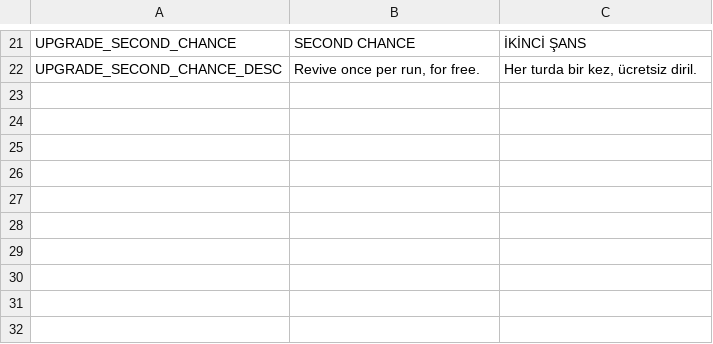
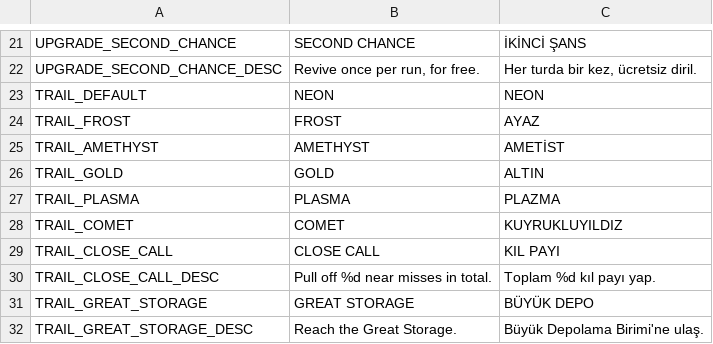
Before and after one commit to burak-sisci/gravity-hopper, a CSV file: localization/translations.csv, drawn as a sheet; only a part is shown, gaps mark what is left out.

```diff
--- a/localization/translations.csv
+++ b/localization/translations.csv
@@ -22 +22,11 @@ UPGRADE_SECOND_CHANCE,SECOND CHANCE,İKİNCİ ŞANS
 UPGRADE_SECOND_CHANCE_DESC,"Revive once per run, for free.","Her turda bir kez, ücretsiz diril."
+TRAIL_DEFAULT,NEON,NEON
+TRAIL_FROST,FROST,AYAZ
+TRAIL_AMETHYST,AMETHYST,AMETİST
+TRAIL_GOLD,GOLD,ALTIN
+TRAIL_PLASMA,PLASMA,PLAZMA
+TRAIL_COMET,COMET,KUYRUKLUYILDIZ
+TRAIL_CLOSE_CALL,CLOSE CALL,KIL PAYI
+TRAIL_CLOSE_CALL_DESC,Pull off %d near misses in total.,Toplam %d kıl payı yap.
+TRAIL_GREAT_STORAGE,GREAT STORAGE,BÜYÜK DEPO
+TRAIL_GREAT_STORAGE_DESC,Reach the Great Storage.,Büyük Depolama Birimi'ne ulaş.
```
Also changed, not shown: 42 other files.
